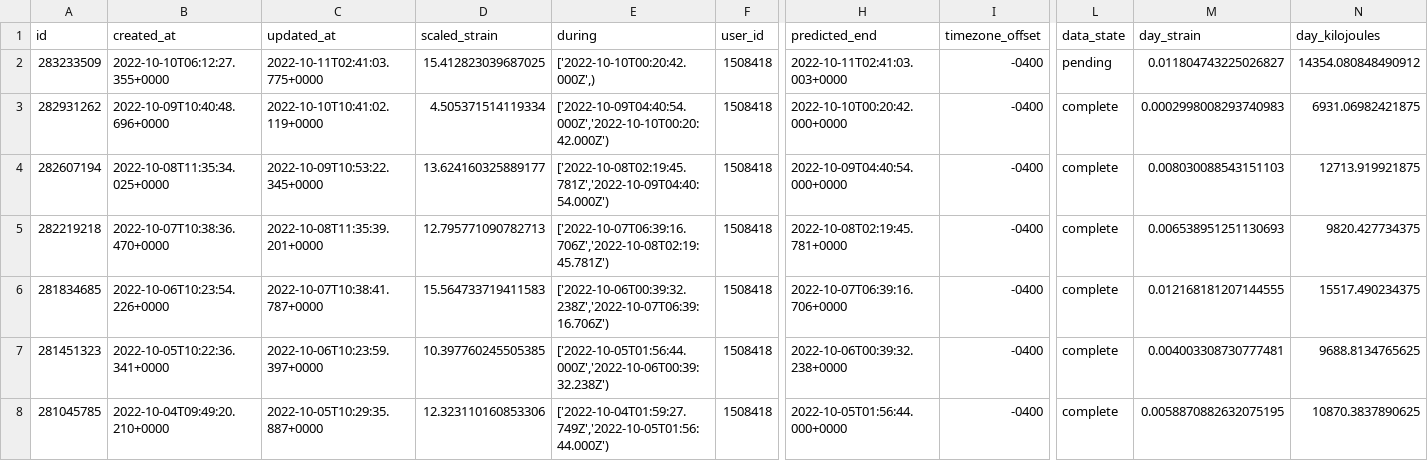
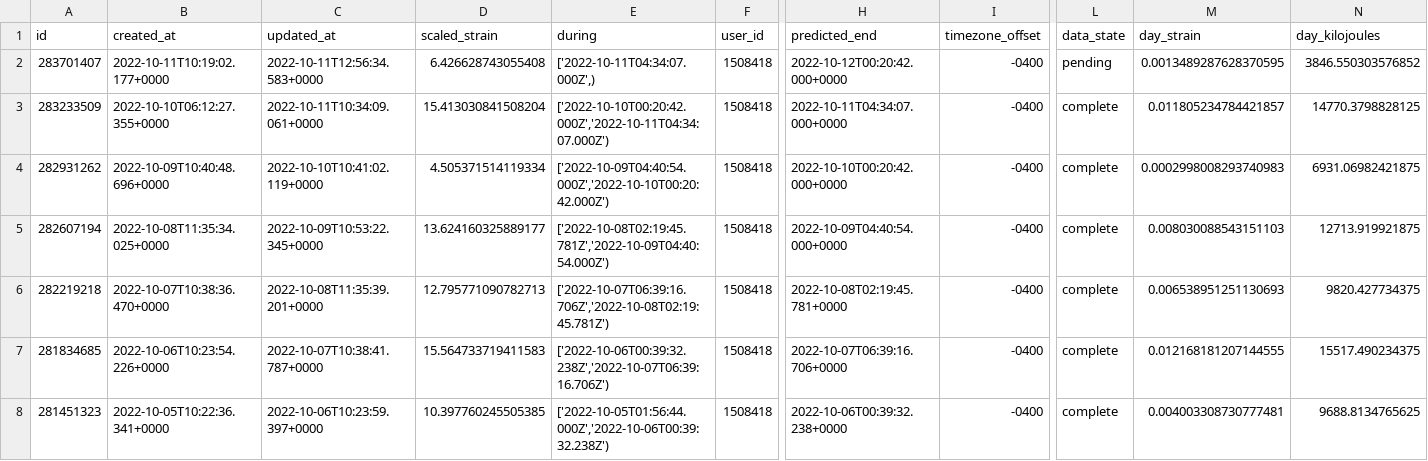
Before and after one commit to jrozra200/jakes_health_kit, a CSV file: data/cycles.csv, drawn as a sheet; only a part is shown, gaps mark what is left out; the shorter side is filled out with more unchanged rows; addresses are those after the commit; rows hold the shown columns only; the diff names each change by its address in the sheet, - before the commit and + after, or states it on an @@ line.

```diff
--- a/data/cycles.csv
+++ b/data/cycles.csv
+row 2: 283701407 | 2022-10-11T10:19:02.177+0000 | 2022-10-11T12:56:34.583+0000 | 6.426628743055408 | ['2022-10-11T04:34:07.000Z',) | 1508418 | 2022-10-12T00:20:42.000+0000 | -0400 | pending | 0.0013489287628370595 | 3846.550303576852
-C3 (updated_at): 2022-10-11T02:41:03.775+0000
+C3 (updated_at): 2022-10-11T10:34:09.061+0000
-D3 (scaled_strain): 15.412823039687025
+D3 (scaled_strain): 15.413030841508204
-E3 (during): ['2022-10-10T00:20:42.000Z',)
+E3 (during): ['2022-10-10T00:20:42.000Z','2022-10-11T04:34:07.000Z')
-H3 (predicted_end): 2022-10-11T02:41:03.003+0000
+H3 (predicted_end): 2022-10-11T04:34:07.000+0000
-L3 (data_state): pending
+L3 (data_state): complete
-M3 (day_strain): 0.011804743225026827
+M3 (day_strain): 0.011805234784421857
-N3 (day_kilojoules): 14354.080848490912
+N3 (day_kilojoules): 14770.3798828125
```
Also changed, not shown: data/recovery.csv, data/sleeps.csv, 4 other files.
